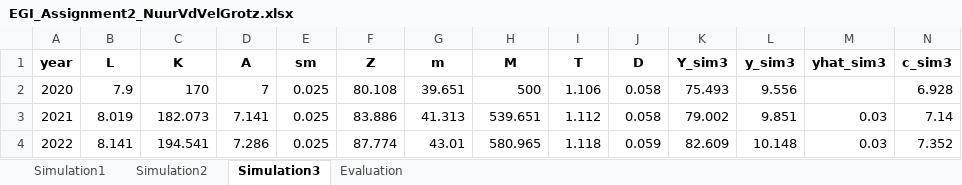
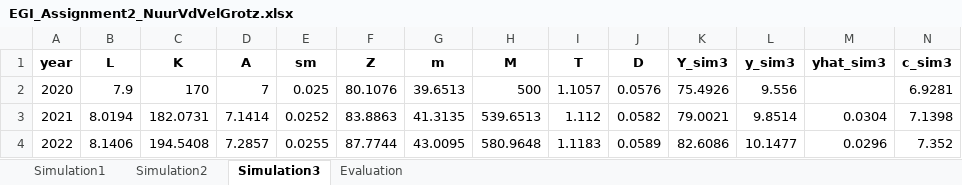
Before and after one commit to mgrotz/Assignments_EGI_BScEconomics_TilburgUniversity, an Excel workbook: Assignment 2/EGI_Assignment2_NuurVdVelGrotz.xlsx, sheet Simulation3, drawn as a sheet; only a part is shown; values as stored, in another font and other column widths than the file's, no borders; the diff covers the shown part only; the diff names each change by its address in the sheet, - before the commit and + after, or states it on an @@ line.

```diff
--- a/Assignment 2/EGI_Assignment2_NuurVdVelGrotz.xlsx (sheet Simulation3)
+++ b/Assignment 2/EGI_Assignment2_NuurVdVelGrotz.xlsx (sheet Simulation3)
-F2 (Z): 80.108
+F2 (Z): 80.1076
-G2 (m): 39.651
+G2 (m): 39.6513
-I2 (T): 1.106
+I2 (T): 1.1057
-J2 (D): 0.058
+J2 (D): 0.0576
-K2 (Y_sim3): 75.493
+K2 (Y_sim3): 75.4926
-N2 (c_sim3): 6.928
+N2 (c_sim3): 6.9281
-B3 (L): 8.019
+B3 (L): 8.0194
-C3 (K): 182.073
+C3 (K): 182.0731
-D3 (A): 7.141
+D3 (A): 7.1414
-E3 (sm): 0.025
+E3 (sm): 0.0252
-F3 (Z): 83.886
+F3 (Z): 83.8863
-G3 (m): 41.313
+G3 (m): 41.3135
-H3 (M): 539.651
+H3 (M): 539.6513
-J3 (D): 0.058
+J3 (D): 0.0582
-K3 (Y_sim3): 79.002
+K3 (Y_sim3): 79.0021
-L3 (y_sim3): 9.851
+L3 (y_sim3): 9.8514
-M3 (yhat_sim3): 0.03
+M3 (yhat_sim3): 0.0304
-N3 (c_sim3): 7.14
+N3 (c_sim3): 7.1398
-B4 (L): 8.141
+B4 (L): 8.1406
-C4 (K): 194.541
+C4 (K): 194.5408
-D4 (A): 7.286
+D4 (A): 7.2857
-E4 (sm): 0.025
+E4 (sm): 0.0255
-F4 (Z): 87.774
+F4 (Z): 87.7744
-G4 (m): 43.01
+G4 (m): 43.0095
-H4 (M): 580.965
+H4 (M): 580.9648
-I4 (T): 1.118
+I4 (T): 1.1183
-J4 (D): 0.059
+J4 (D): 0.0589
-K4 (Y_sim3): 82.609
+K4 (Y_sim3): 82.6086
-L4 (y_sim3): 10.148
+L4 (y_sim3): 10.1477
-M4 (yhat_sim3): 0.03
+M4 (yhat_sim3): 0.0296
```
Also changed, not shown: 993 edited cells elsewhere in this sheet, sheet Simulation1, sheet Simulation2, sheet Evaluation, 3 other files.
